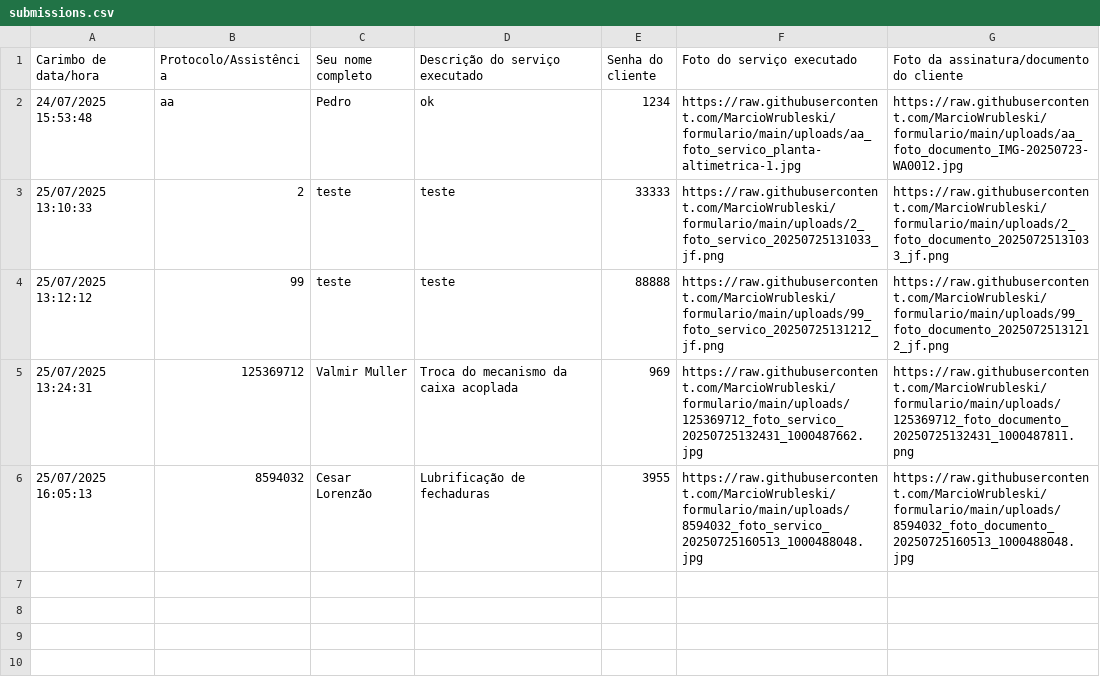
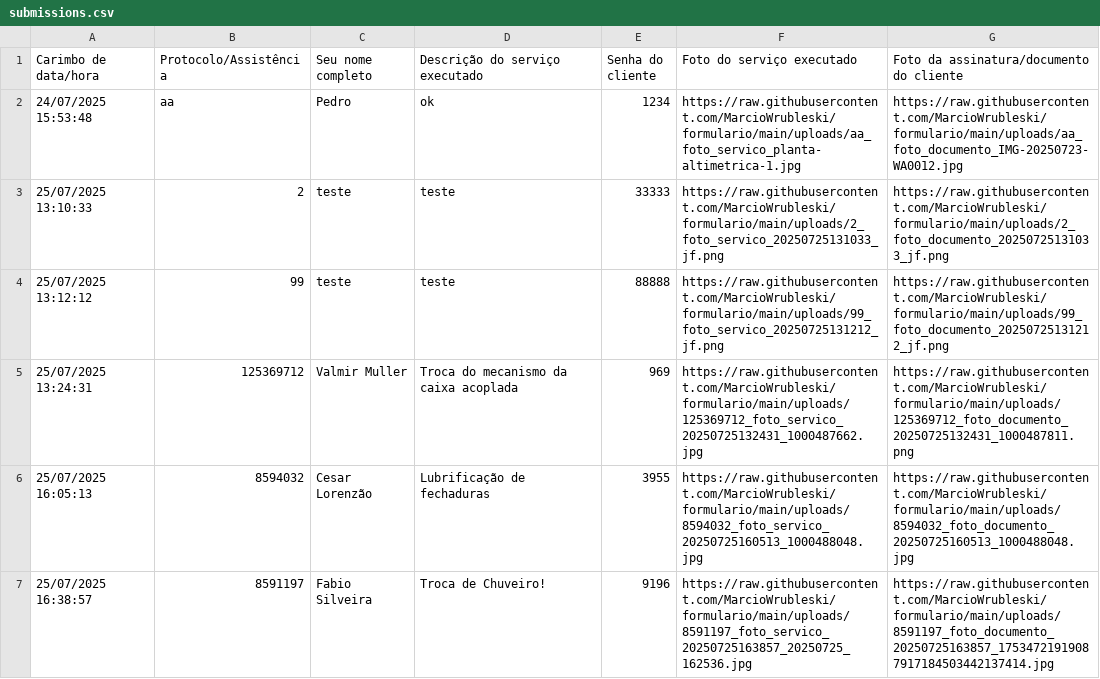
Before and after one commit to MarcioWrubleski/formulario, a CSV file: submissions.csv, drawn as a sheet.

Commit message:
Adiciona nova resposta ao CSV

```diff
--- a/submissions.csv
+++ b/submissions.csv
@@ -6 +6,2 @@ Carimbo de data/hora,Protocolo/Assistência,Seu nome completo,Descrição do ser
 25/07/2025 16:05:13,8594032,Cesar Lorenzão,Lubrificação de fechaduras ,3955,https://raw.githubusercontent.com/MarcioWrubleski/formulario/main/uploads/8594032_foto_servico_20250725160513_1000488048.jpg,https://raw.githubusercontent.com/MarcioWrubleski/formulario/main/uploads/8594032_foto_documento_20250725160513_1000488048.jpg
+25/07/2025 16:38:57,8591197,Fabio Silveira,Troca de Chuveiro!,9196,https://raw.githubusercontent.com/MarcioWrubleski/formulario/main/uploads/8591197_foto_servico_20250725163857_20250725_162536.jpg,https://raw.githubusercontent.com/MarcioWrubleski/formulario/main/uploads/8591197_foto_documento_20250725163857_17534721919087917184503442137414.jpg
```
